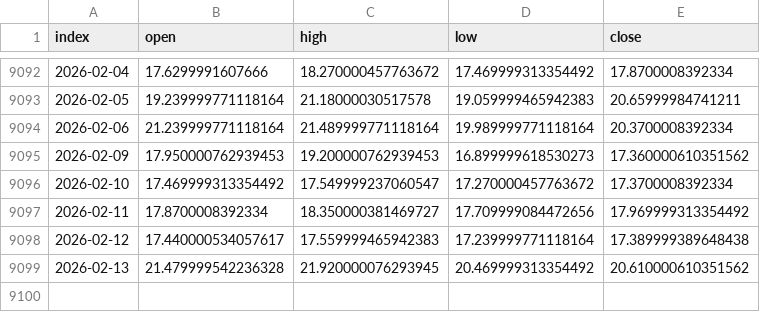
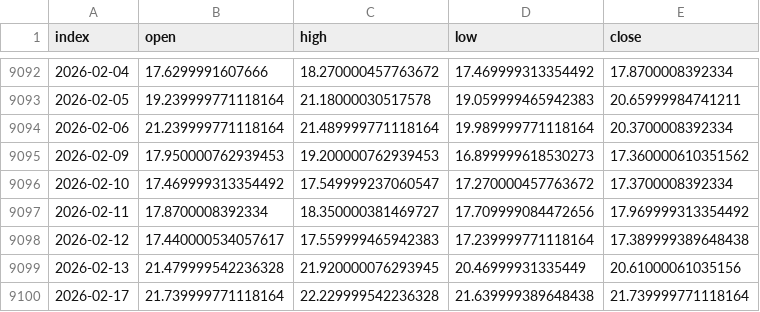
Before and after one commit to nickwilliamsdev/treetrader, a CSV file: hist_data/kaggle/vix_daily.csv, drawn as a sheet; only a part is shown, gaps mark what is left out.

```diff
--- a/hist_data/kaggle/vix_daily.csv
+++ b/hist_data/kaggle/vix_daily.csv
@@ -9098,2 +9098,3 @@ index,open,high,low,close
 2026-02-12,17.440000534057617,17.559999465942383,17.239999771118164,17.389999389648438
-2026-02-13,21.479999542236328,21.920000076293945,20.469999313354492,20.610000610351562
+2026-02-13,21.479999542236328,21.920000076293945,20.46999931335449,20.61000061035156
+2026-02-17,21.739999771118164,22.229999542236328,21.639999389648438,21.739999771118164
```
Also changed, not shown: 48 other files.
